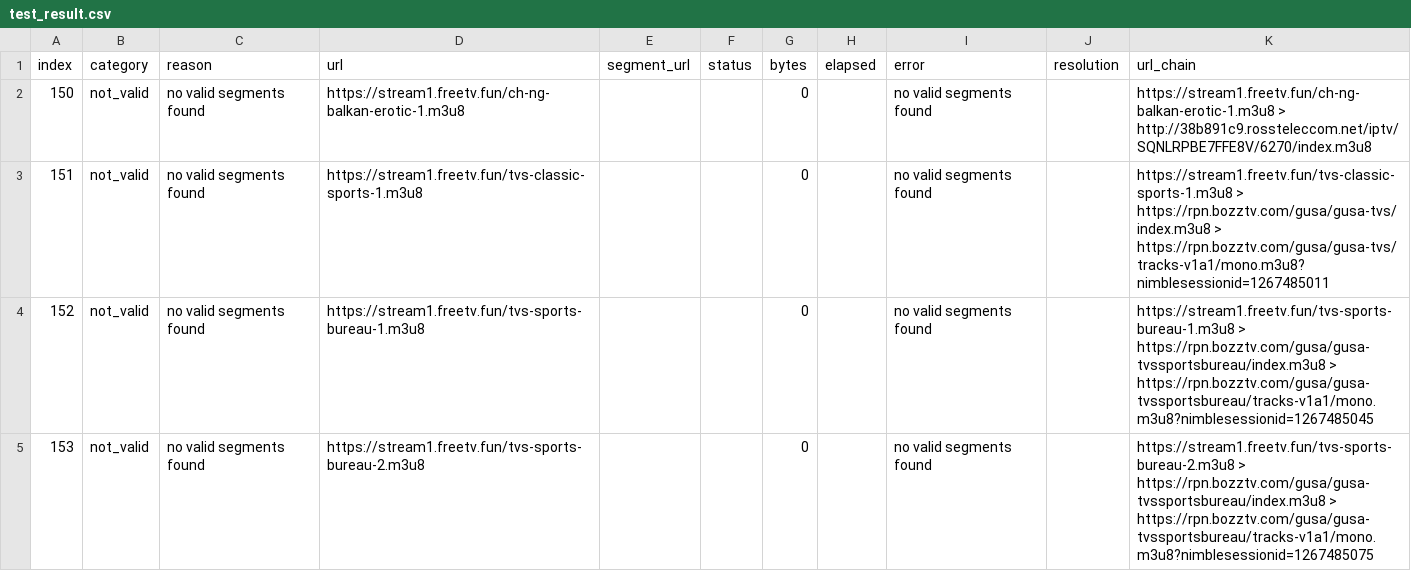
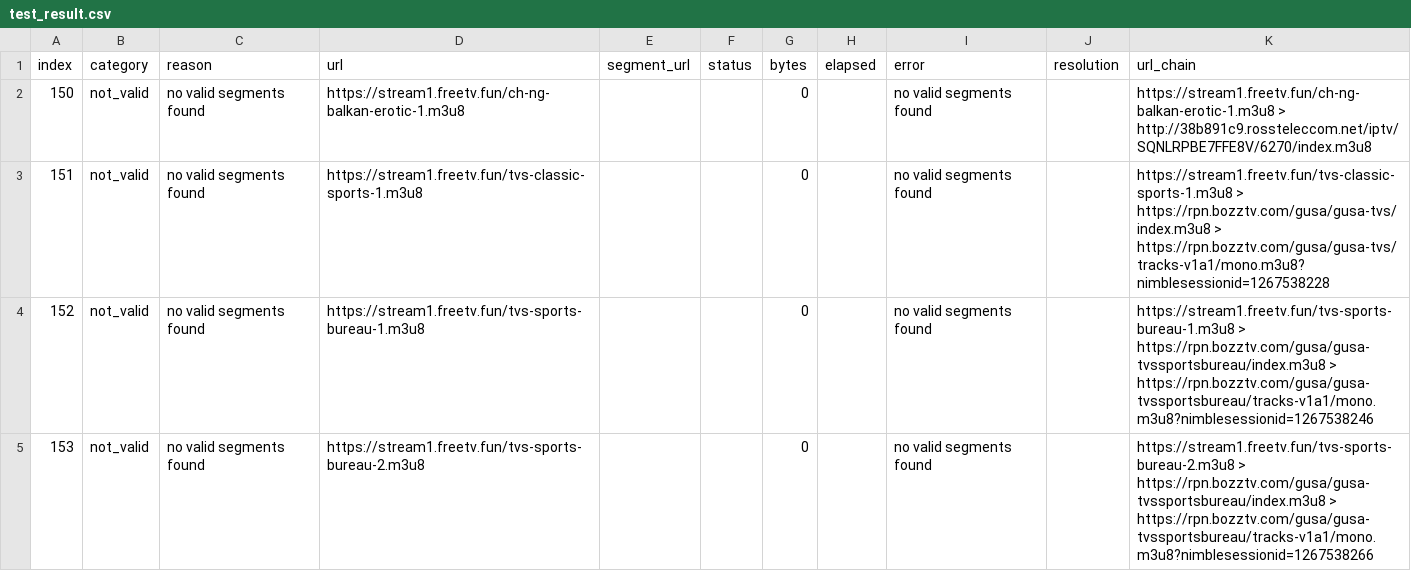
Before and after one commit to chihu2006/self-address, a CSV file: speedtest/test_result.csv, drawn as a sheet; only a part is shown; the diff covers the shown part only.

```diff
--- a/speedtest/test_result.csv
+++ b/speedtest/test_result.csv
@@ -2,4 +2,4 @@ index,category,reason,url,segment_url,status,bytes,elapsed,error,resolution,url_
 150,not_valid,no valid segments found,https://stream1.freetv.fun/ch-ng-balkan-erotic-1.m3u8,,,0,,no valid segments found,,https://stream1.freetv.fun/ch-ng-balkan-erotic-1.m3u8 > http://38b891c9.rossteleccom.net/iptv/SQNLRPBE7FFE8V/6270/index.m3u8
-151,not_valid,no valid segments found,https://stream1.freetv.fun/tvs-classic-sports-1.m3u8,,,0,,no valid segments found,,https://stream1.freetv.fun/tvs-classic-sports-1.m3u8 > https://rpn.bozztv.com/gusa/gusa-tvs/index.m3u8 > https://rpn.bozztv.com/gusa/gusa-tvs/tracks-v1a1/mono.m3u8?nimblesessionid=1267485011
-152,not_valid,no valid segments found,https://stream1.freetv.fun/tvs-sports-bureau-1.m3u8,,,0,,no valid segments found,,https://stream1.freetv.fun/tvs-sports-bureau-1.m3u8 > https://rpn.bozztv.com/gusa/gusa-tvssportsbureau/index.m3u8 > https://rpn.bozztv.com/gusa/gusa-tvssportsbureau/tracks-v1a1/mono.m3u8?nimblesessionid=1267485045
-153,not_valid,no valid segments found,https://stream1.freetv.fun/tvs-sports-bureau-2.m3u8,,,0,,no valid segments found,,https://stream1.freetv.fun/tvs-sports-bureau-2.m3u8 > https://rpn.bozztv.com/gusa/gusa-tvssportsbureau/index.m3u8 > https://rpn.bozztv.com/gusa/gusa-tvssportsbureau/tracks-v1a1/mono.m3u8?nimblesessionid=1267485075
+151,not_valid,no valid segments found,https://stream1.freetv.fun/tvs-classic-sports-1.m3u8,,,0,,no valid segments found,,https://stream1.freetv.fun/tvs-classic-sports-1.m3u8 > https://rpn.bozztv.com/gusa/gusa-tvs/index.m3u8 > https://rpn.bozztv.com/gusa/gusa-tvs/tracks-v1a1/mono.m3u8?nimblesessionid=1267538228
+152,not_valid,no valid segments found,https://stream1.freetv.fun/tvs-sports-bureau-1.m3u8,,,0,,no valid segments found,,https://stream1.freetv.fun/tvs-sports-bureau-1.m3u8 > https://rpn.bozztv.com/gusa/gusa-tvssportsbureau/index.m3u8 > https://rpn.bozztv.com/gusa/gusa-tvssportsbureau/tracks-v1a1/mono.m3u8?nimblesessionid=1267538246
+153,not_valid,no valid segments found,https://stream1.freetv.fun/tvs-sports-bureau-2.m3u8,,,0,,no valid segments found,,https://stream1.freetv.fun/tvs-sports-bureau-2.m3u8 > https://rpn.bozztv.com/gusa/gusa-tvssportsbureau/index.m3u8 > https://rpn.bozztv.com/gusa/gusa-tvssportsbureau/tracks-v1a1/mono.m3u8?nimblesessionid=1267538266
```
Also changed, not shown: 28 edited cells elsewhere in this file.
